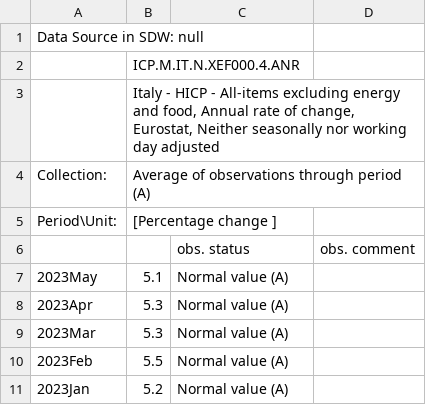
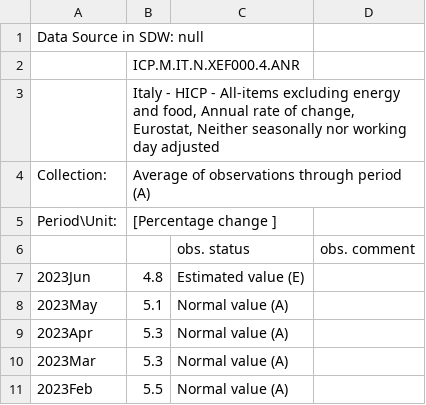
Before and after one commit to devpra1999/TP-IRP-for-Euro-Area, a CSV file: R Scripts/Italy-inflation.csv, drawn as a sheet; only a part is shown; the shorter side is filled out with more unchanged rows.

```diff
--- a/R Scripts/Italy-inflation.csv
+++ b/R Scripts/Italy-inflation.csv
@@ -6,2 +6,3 @@ Period\Unit:,[Percentage change ]
 ,,obs. status,obs. comment
+2023Jun,4.8,Estimated value (E),
 2023May,5.1,Normal value (A),
```
Also changed, not shown: R Scripts/France-inflation.csv, R Scripts/Germany-inflation.csv, 12 other files.
